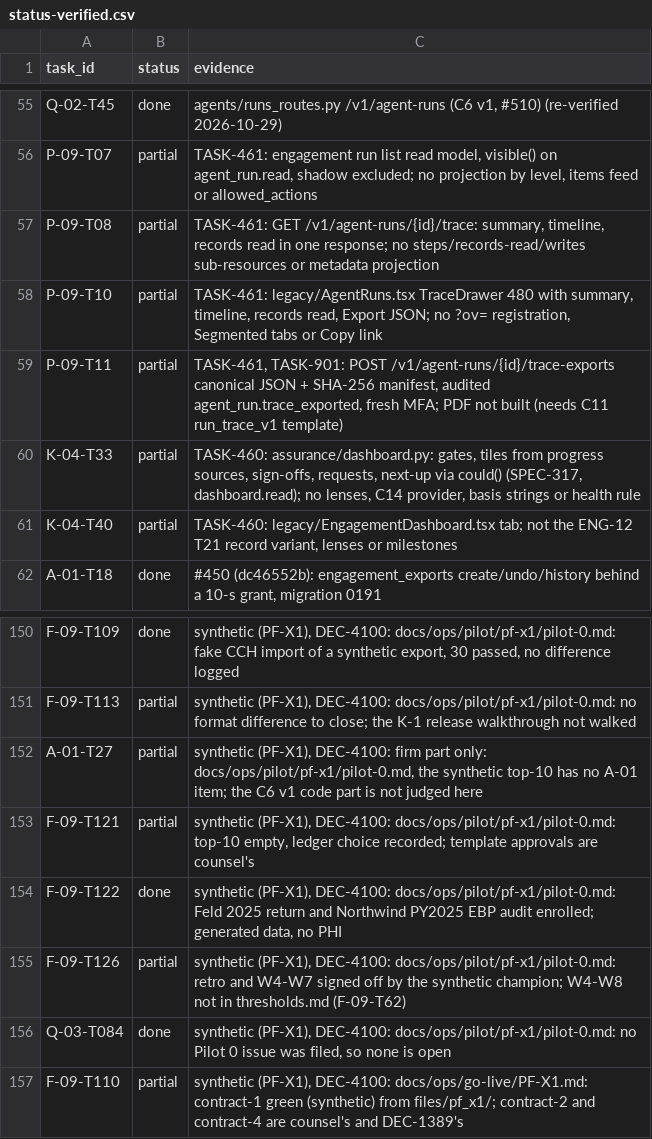
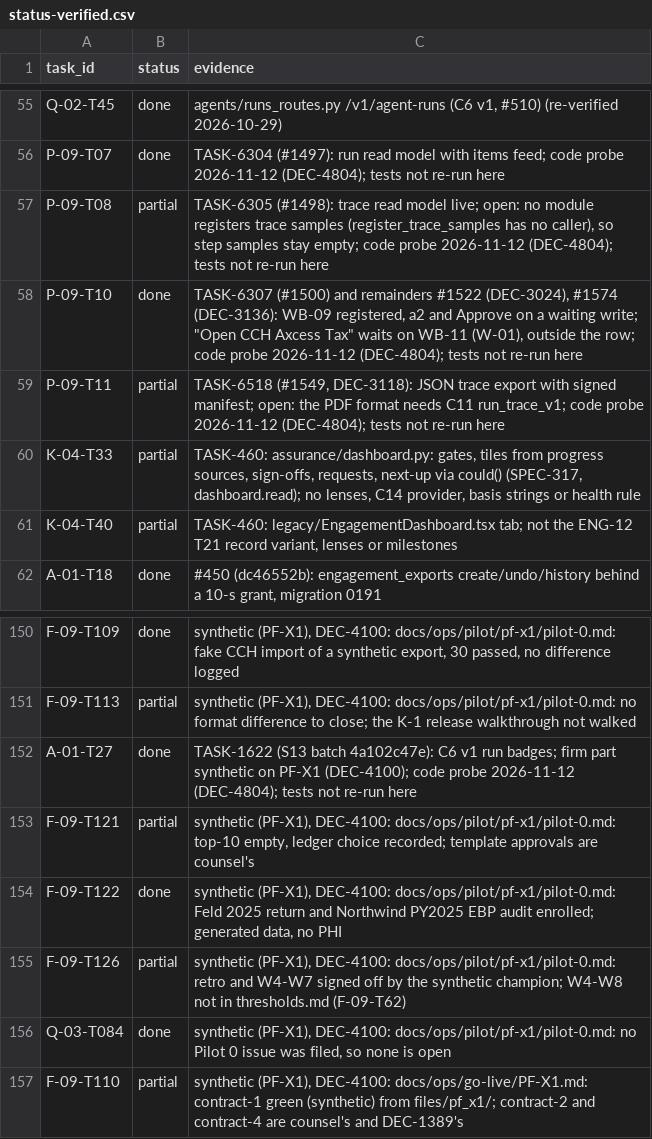
Before and after one commit to notanaskhan/abacus, a CSV file: docs/plan/status/status-verified.csv, drawn as a sheet; only a part is shown, gaps mark what is left out; the diff covers the shown part only; the diff names each change by its address in the sheet, - before the commit and + after, or states it on an @@ line.

Commit message:
S0-S38 leftovers: records for this round and 30 code partials re-probed (TASK-7806, DEC-4803, DEC-4804) (#1809)
Last of the S0-S38 leftovers batch; CI runs on this merge.

```diff
--- a/docs/plan/status/status-verified.csv
+++ b/docs/plan/status/status-verified.csv
-B56 (status): partial
+B56 (status): done
-C56 (evidence): TASK-461: engagement run list read model, visible() on agent_run.read, shadow excluded; no projection by level, items feed or allowed_actions
+C56 (evidence): TASK-6304 (#1497): run read model with items feed; code probe 2026-11-12 (DEC-4804); tests not re-run here
-C57 (evidence): TASK-461: GET /v1/agent-runs/{id}/trace: summary, timeline, records read in one response; no steps/records-read/writes sub-resources or metadata projection
+C57 (evidence): TASK-6305 (#1498): trace read model live; open: no module registers trace samples (register_trace_samples has no caller), so step samples stay empty; code probe 2026-11-12 (DEC-4804); tests not re-run here
-B58 (status): partial
+B58 (status): done
-C58 (evidence): TASK-461: legacy/AgentRuns.tsx TraceDrawer 480 with summary, timeline, records read, Export JSON; no ?ov= registration, Segmented tabs or Copy link
+C58 (evidence): TASK-6307 (#1500) and remainders #1522 (DEC-3024), #1574 (DEC-3136): WB-09 registered, a2 and Approve on a waiting write; "Open CCH Axcess Tax" waits on WB-11 (W-01), outside the row; code probe 2026-11-12 (DEC-4804); tests not re-run here
-C59 (evidence): TASK-461, TASK-901: POST /v1/agent-runs/{id}/trace-exports canonical JSON + SHA-256 manifest, audited agent_run.trace_exported, fresh MFA; PDF not built (needs C11 run_trace_v1 template)
+C59 (evidence): TASK-6518 (#1549, DEC-3118): JSON trace export with signed manifest; open: the PDF format needs C11 run_trace_v1; code probe 2026-11-12 (DEC-4804); tests not re-run here
-B152 (status): partial
+B152 (status): done
-C152 (evidence): synthetic (PF-X1), DEC-4100: firm part only: docs/ops/pilot/pf-x1/pilot-0.md, the synthetic top-10 has no A-01 item; the C6 v1 code part is not judged here
+C152 (evidence): TASK-1622 (S13 batch 4a102c47e): C6 v1 run badges; firm part synthetic on PF-X1 (DEC-4100); code probe 2026-11-12 (DEC-4804); tests not re-run here
```
Also changed, not shown: 16 added rows and 44 edited cells elsewhere in this file, 3 other files.
